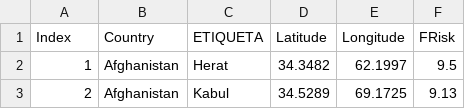
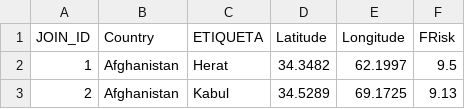
Before and after one commit to FloodLink/FloodLink, a CSV file: Citiesglobal.csv, drawn as a sheet; only a part is shown.

Commit message:
Update Citiesglobal.csv

```diff
--- a/Citiesglobal.csv
+++ b/Citiesglobal.csv
@@ -1,2 +1,2 @@
-Index,Country,ETIQUETA,Latitude,Longitude,FRisk
+JOIN_ID,Country,ETIQUETA,Latitude,Longitude,FRisk
 1,Afghanistan,Herat,34.3482,62.1997,9.5
```
